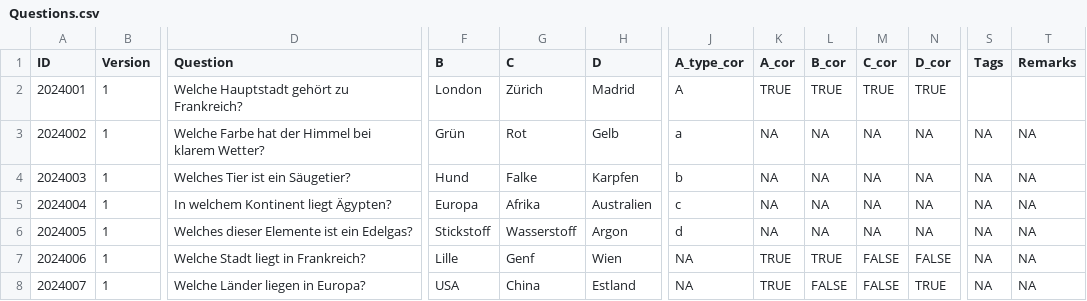
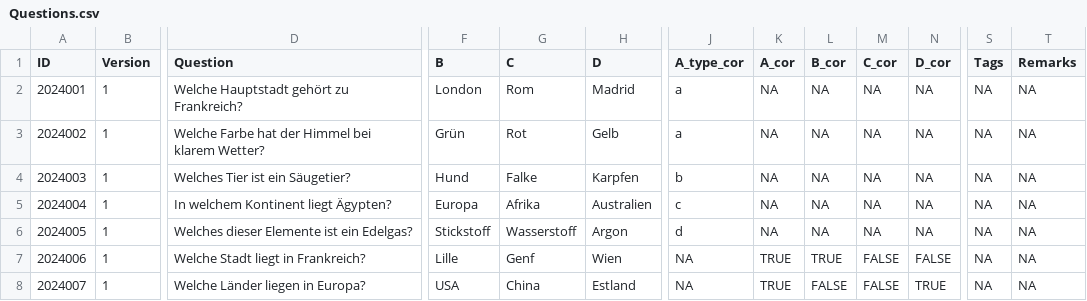
Before and after one commit to Mrihs/Pool_Tool, a CSV file: Questions/Questions.csv, drawn as a sheet; only a part is shown, gaps mark what is left out; the diff names each change by its address in the sheet, - before the commit and + after, or states it on an @@ line.

```diff
--- a/Questions/Questions.csv
+++ b/Questions/Questions.csv
-G2 (C): Zürich
+G2 (C): Rom
-J2 (A_type_cor): A
+J2 (A_type_cor): a
-K2 (A_cor): TRUE
+K2 (A_cor): NA
-L2 (B_cor): TRUE
+L2 (B_cor): NA
-M2 (C_cor): TRUE
+M2 (C_cor): NA
-N2 (D_cor): TRUE
+N2 (D_cor): NA
-S2 (Tags): (empty)
+S2 (Tags): NA
-T2 (Remarks): (empty)
+T2 (Remarks): NA
```
Also changed, not shown: 3 other files.
